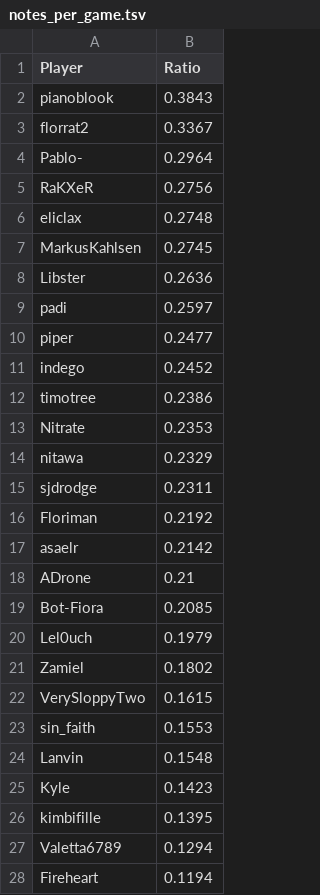
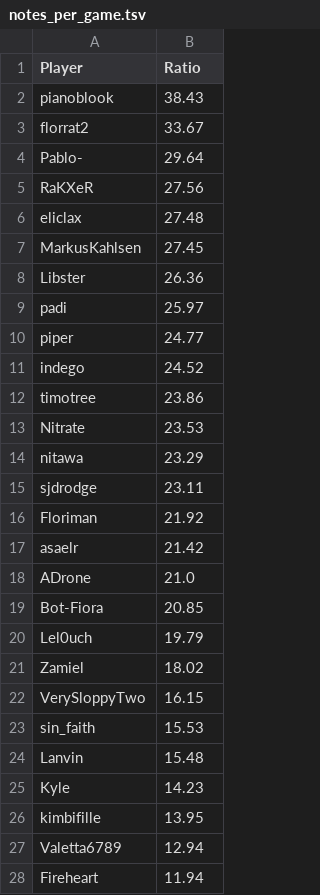
Before and after one commit to Aigul9/hanabi-stats, a TSV file: output/notes/notes_per_game.tsv, drawn as a sheet; only a part is shown; the diff covers the shown part only.

```diff
--- a/output/notes/notes_per_game.tsv
+++ b/output/notes/notes_per_game.tsv
@@ -1,28 +1,28 @@
 Player	Ratio
-pianoblook	0.3843
-florrat2	0.3367
-Pablo-	0.2964
-RaKXeR	0.2756
-eliclax	0.2748
-MarkusKahlsen	0.2745
-Libster	0.2636
-padi	0.2597
-piper	0.2477
-indego	0.2452
-timotree	0.2386
-Nitrate	0.2353
-nitawa	0.2329
-sjdrodge	0.2311
-Floriman	0.2192
-asaelr	0.2142
-ADrone	0.21
-Bot-Fiora	0.2085
-Lel0uch	0.1979
-Zamiel	0.1802
-VerySloppyTwo	0.1615
-sin_faith	0.1553
-Lanvin	0.1548
-Kyle	0.1423
-kimbifille	0.1395
-Valetta6789	0.1294
-Fireheart	0.1194
+pianoblook	38.43
+florrat2	33.67
+Pablo-	29.64
+RaKXeR	27.56
+eliclax	27.48
+MarkusKahlsen	27.45
+Libster	26.36
+padi	25.97
+piper	24.77
+indego	24.52
+timotree	23.86
+Nitrate	23.53
+nitawa	23.29
+sjdrodge	23.11
+Floriman	21.92
+asaelr	21.42
+ADrone	21.0
+Bot-Fiora	20.85
+Lel0uch	19.79
+Zamiel	18.02
+VerySloppyTwo	16.15
+sin_faith	15.53
+Lanvin	15.48
+Kyle	14.23
+kimbifille	13.95
+Valetta6789	12.94
+Fireheart	11.94
```
Also changed, not shown: 6 edited cells elsewhere in this file, output/winrate/highest_wr.tsv, output/winrate/teams_wr.tsv, 3 other files.
